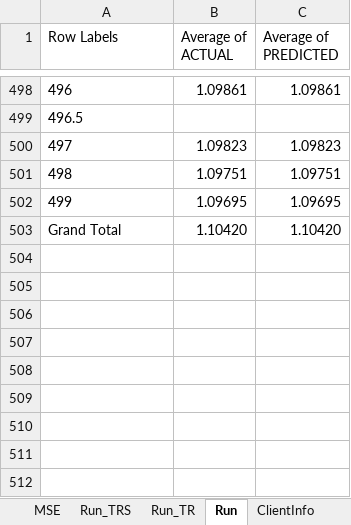
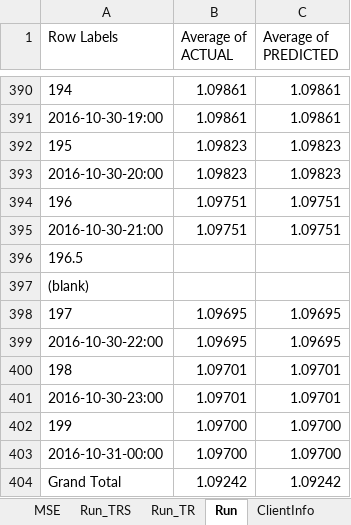
Before and after one commit to gcaglion/zzz, an Excel workbook: Tester.xlsx, sheet Run, drawn as a sheet; only a part is shown, gaps mark what is left out; values as stored, in another font and other column widths than the file's, no borders; charts and pictures not drawn; removed rows and columns are numbered as before the commit, all else as after; the diff covers the shown part only; the diff names each change by its address in the sheet, - before the commit and + after, or states it on an @@ line.

```diff
--- a/Tester.xlsx (sheet Run)
+++ b/Tester.xlsx (sheet Run)
@@ column A (Row Labels) renumbered between rows 3 and 398 @@
-B391 (Average of ACTUAL): (empty)
+B391 (Average of ACTUAL): 1.09861
-C391 (Average of PREDICTED): (empty)
+C391 (Average of PREDICTED): 1.09861
+row 392: 195 | 1.09823 | 1.09823
+row 395: 2016-10-30-21:00 | 1.09751 | 1.09751
+row 396: 196.5
+row 397: (blank)
-row 503: Grand Total | 1.10420 | 1.10420
+row 399: 2016-10-30-22:00 | 1.09695 | 1.09695
+row 400: 198 | 1.09701 | 1.09701
+row 401: 2016-10-30-23:00 | 1.09701 | 1.09701
@@ row 259 moved to row 402: 199 @@
+row 403: 2016-10-31-00:00 | 1.09700 | 1.09700
+row 404: Grand Total | 1.09242 | 1.09242
```
Also changed, not shown: 189 added rows, 296 removed rows and 5 moved rows elsewhere in this sheet, sheet Run_TRS, sheet Run_TR, sheet ClientInfo, charts or pictures, 12 other files.
